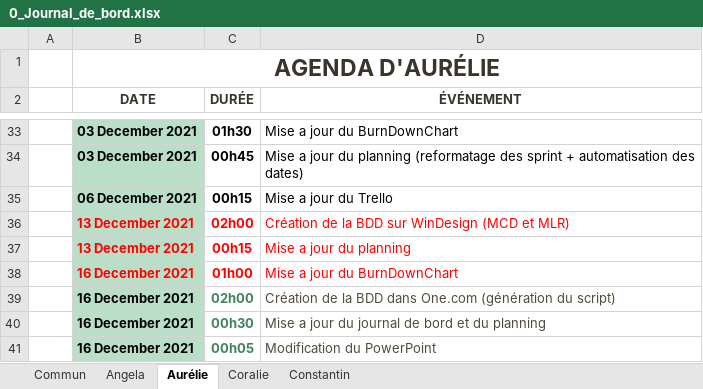
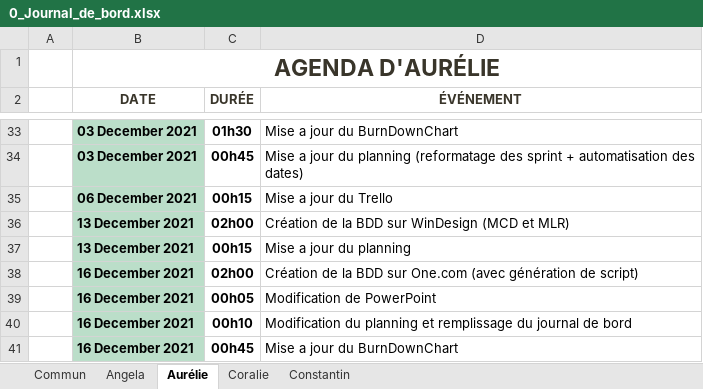
Before and after one commit to ConstantinHrrmn/WavContact, an Excel workbook: Documents/0_Journal_de_bord.xlsx, sheet Aurélie, drawn as a sheet; only a part is shown, gaps mark what is left out; values as stored, in another font and other column widths than the file's, no borders; table styles not drawn; removed rows and columns are numbered as before the commit, all else as after; the diff names each change by its address in the sheet, - before the commit and + after, or states it on an @@ line.

```diff
--- a/Documents/0_Journal_de_bord.xlsx (sheet Aurélie)
+++ b/Documents/0_Journal_de_bord.xlsx (sheet Aurélie)
-B36:D37 text colour: #FF0000
+B36:D37 text colour: black
-row 38:  | 16 December 2021 | 01h00 | Mise a jour du BurnDownChart
-C38 text colour: #3F835B
+C38 text colour: black
-D38 (ÉVÉNEMENT): …la BDD dans One.com (génération du script)
+D38 (ÉVÉNEMENT): …la BDD sur One.com (avec génération de script)
-D38 text colour: #504A3B
+D38 text colour: black
-row 40:  | 16 December 2021 | 00h30 | Mise a jour du journal de bord et du planning
-C39 text colour: #3F835B
+C39 text colour: black
-D39 (ÉVÉNEMENT): Modification du PowerPoint
+D39 (ÉVÉNEMENT): Modification de PowerPoint
-D39 text colour: #504A3B
+D39 text colour: black
+row 40:  | 16 December 2021 | 00h10 | Modification du planning et remplissage du journal de bord
+row 41:  | 16 December 2021 | 00h45 | Mise a jour du BurnDownChart
```
Also changed, not shown: sheet Angela, sheet Coralie, Documents/Scrum/BurnDown_chart.xlsx.
